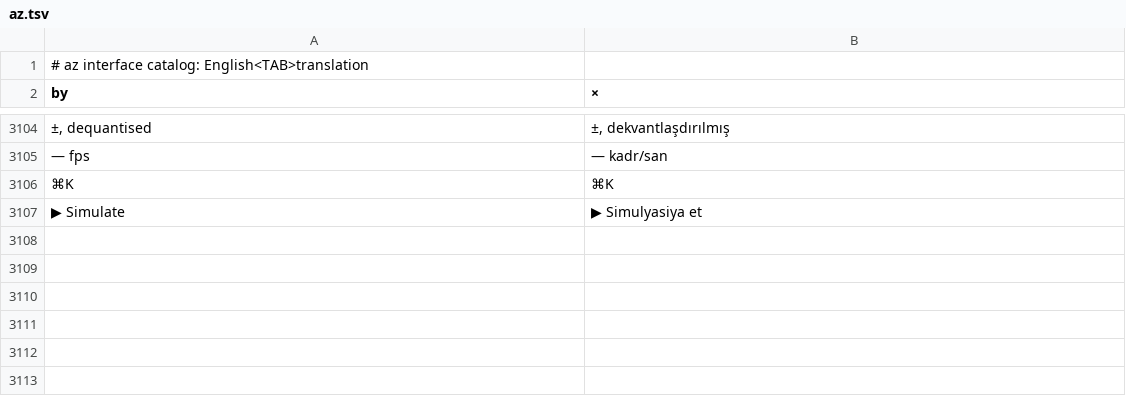
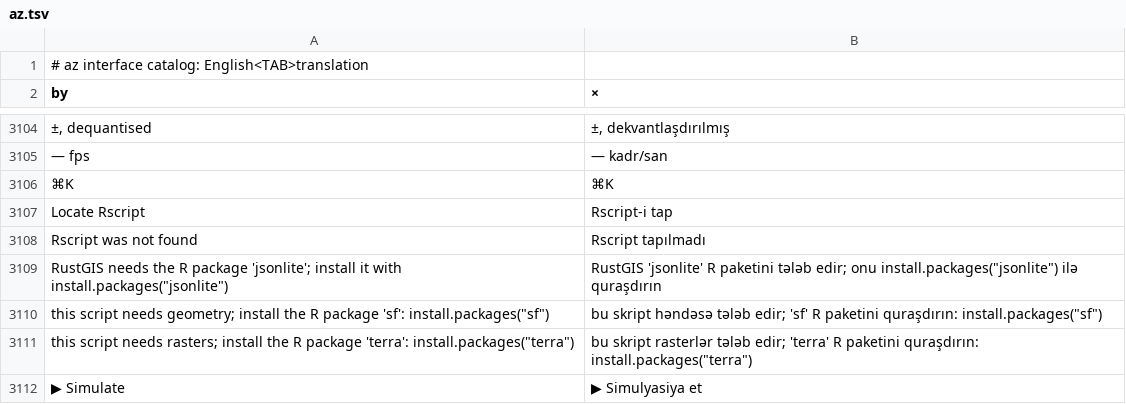
Before and after one commit to brownag/RustGIS, a TSV file: crates/ui-egui/src/i18n/az.tsv, drawn as a sheet; only a part is shown, gaps mark what is left out; the diff names each change by its address in the sheet, - before the commit and + after, or states it on an @@ line.

```diff
--- a/crates/ui-egui/src/i18n/az.tsv
+++ b/crates/ui-egui/src/i18n/az.tsv
+row 3107: Locate Rscript | Rscript-i tap
+row 3108: Rscript was not found | Rscript tapılmadı
+row 3109: RustGIS needs the R package 'jsonlite'; install it with install.packages("jsonlite") | RustGIS 'jsonlite' R paketini tələb edir; onu install.packages("jsonlite") ilə quraşdırın
+row 3110: this script needs geometry; install the R package 'sf': install.packages("sf") | bu skript həndəsə tələb edir; 'sf' R paketini quraşdırın: install.packages("sf")
+row 3111: this script needs rasters; install the R package 'terra': install.packages("terra") | bu skript rasterlər tələb edir; 'terra' R paketini quraşdırın: install.packages("terra")
```
Also changed, not shown: crates/ui-egui/src/i18n/de.tsv, crates/ui-egui/src/i18n/ja.tsv, 15 other files.
